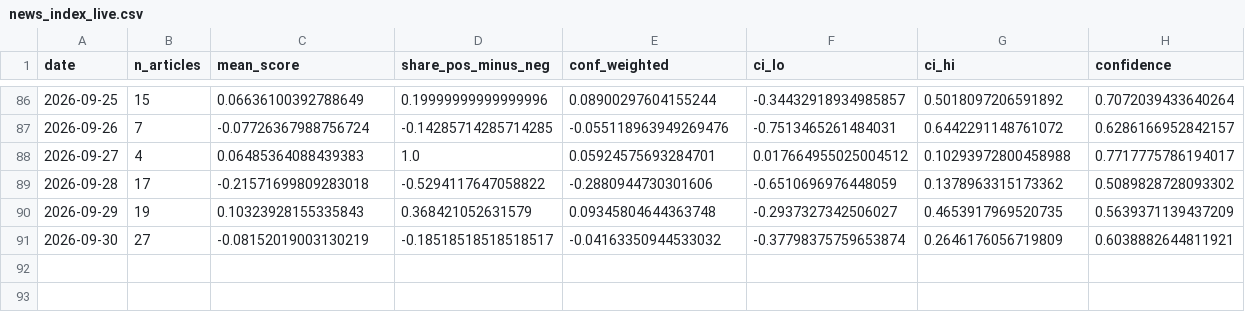
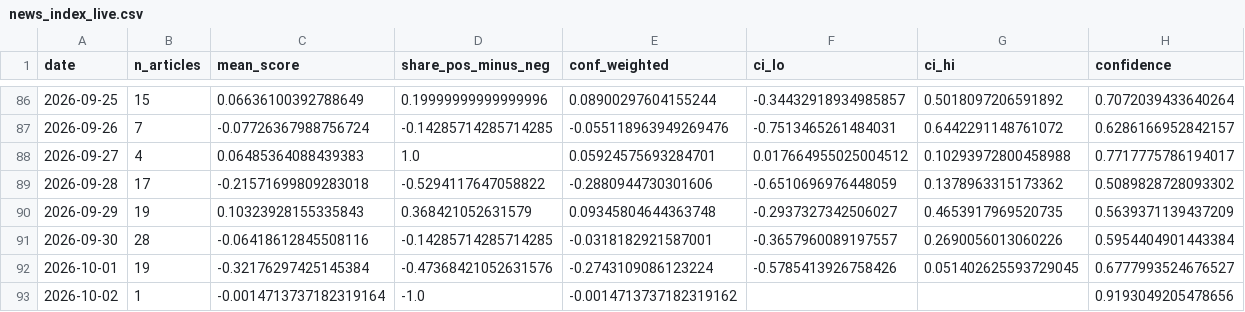
Before and after one commit to 2026-AICP/fomc-sentiment-agents, a CSV file: outputs/news_index_live.csv, drawn as a sheet; only a part is shown, gaps mark what is left out.

```diff
--- a/outputs/news_index_live.csv
+++ b/outputs/news_index_live.csv
@@ -90,2 +90,4 @@ date,n_articles,mean_score,share_pos_minus_neg,conf_weighted,ci_lo,ci_hi,confide
 2026-09-29,19,0.10323928155335843,0.368421052631579,0.09345804644363748,-0.2937327342506027,0.4653917969520735,0.5639371139437209
-2026-09-30,27,-0.08152019003130219,-0.18518518518518517,-0.04163350944533032,-0.37798375759653874,0.2646176056719809,0.6038882644811921
+2026-09-30,28,-0.06418612845508116,-0.14285714285714285,-0.0318182921587001,-0.3657960089197557,0.2690056013060226,0.5954404901443384
+2026-10-01,19,-0.32176297425145384,-0.47368421052631576,-0.2743109086123224,-0.5785413926758426,0.051402625593729045,0.6777993524676527
+2026-10-02,1,-0.0014713737182319164,-1.0,-0.0014713737182319162,,,0.9193049205478656
```
Also changed, not shown: outputs/daily_headline.csv, outputs/daily_signals.csv, 11 other files.
